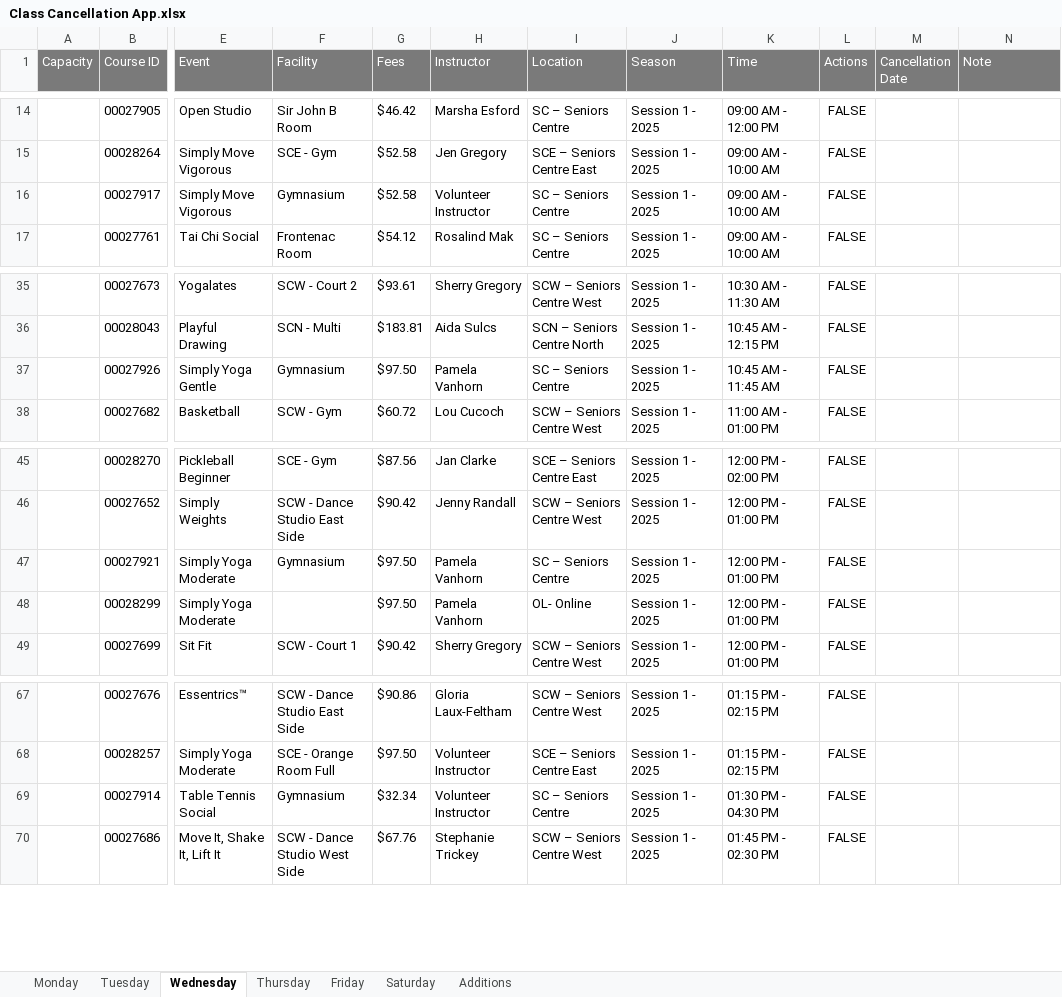
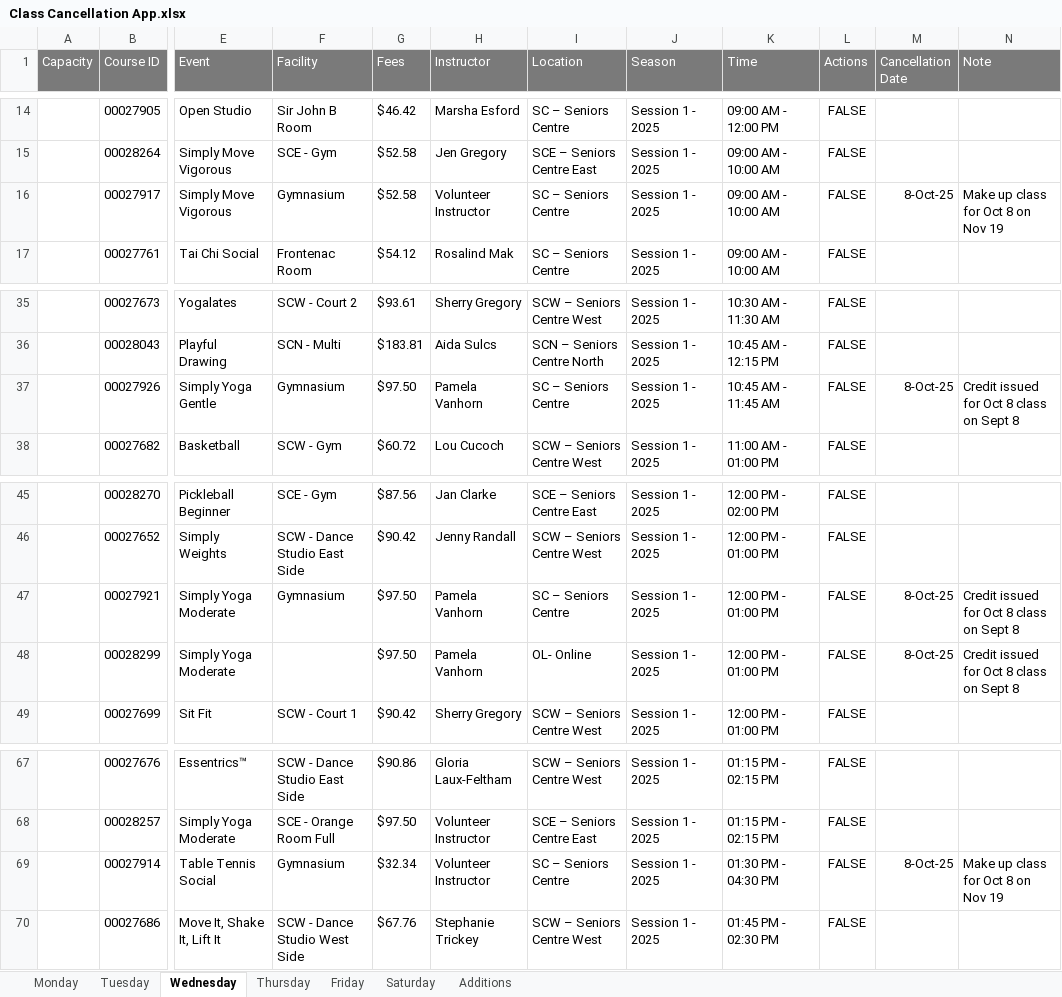
Before and after one commit to seniorskingston/class-cancellation-app, an Excel workbook: Class Cancellation App.xlsx, sheet Wednesday, drawn as a sheet; only a part is shown, gaps mark what is left out; values as stored, in another font and other column widths than the file's, no borders; the diff names each change by its address in the sheet, - before the commit and + after, or states it on an @@ line.

```diff
--- a/Class Cancellation App.xlsx (sheet Wednesday)
+++ b/Class Cancellation App.xlsx (sheet Wednesday)
-M16 (Cancellation Date): (empty)
+M16 (Cancellation Date): 8-Oct-25
-N16 (Note): (empty)
+N16 (Note): Make up class for Oct 8 on Nov 19
-M37 (Cancellation Date): (empty)
+M37 (Cancellation Date): 8-Oct-25
-N37 (Note): (empty)
+N37 (Note): Credit issued for Oct 8 class on Sept 8
-M47:M48 (Cancellation Date): (empty)
+M47:M48 (Cancellation Date): 8-Oct-25
-N47:N48 (Note): (empty)
+N47:N48 (Note): Credit issued for Oct 8 class on Sept 8
-M69 (Cancellation Date): (empty)
+M69 (Cancellation Date): 8-Oct-25
-N69 (Note): (empty)
+N69 (Note): Make up class for Oct 8 on Nov 19
```
Also changed, not shown: sheet Thursday, sheet Tuesday, 3 other files.
